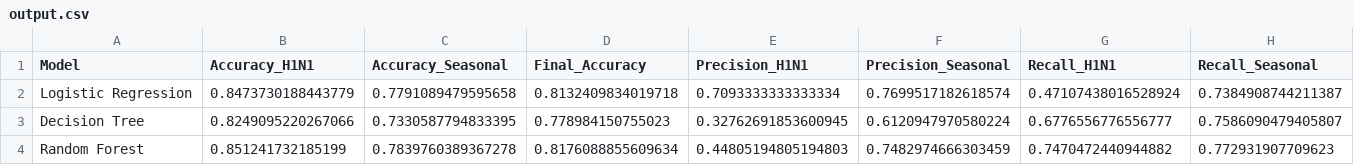
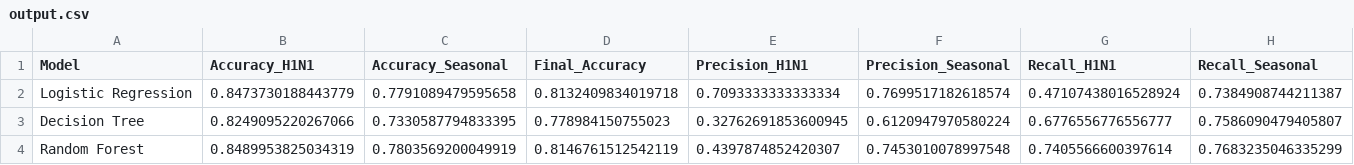
Before and after one commit to BrianKip035/Phase3-project, a CSV file: output.csv, drawn as a sheet.

```diff
--- a/output.csv
+++ b/output.csv
@@ -3,2 +3,2 @@ Logistic Regression,0.8473730188443779,0.7791089479595658,0.8132409834019718,0.7
 Decision Tree,0.8249095220267066,0.7330587794833395,0.778984150755023,0.32762691853600945,0.6120947970580224,0.6776556776556777,0.7586090479405807
-Random Forest,0.851241732185199,0.7839760389367278,0.8176088855609634,0.44805194805194803,0.7482974666303459,0.7470472440944882,0.772931907709623
+Random Forest,0.8489953825034319,0.7803569200049919,0.8146761512542119,0.4397874852420307,0.7453010078997548,0.7405566600397614,0.7683235046335299
```
Also changed, not shown: 2 other files.
